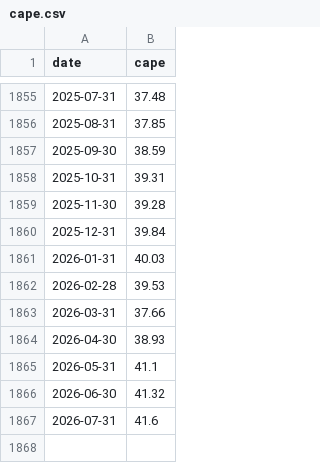
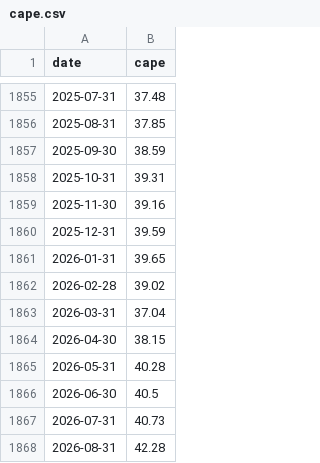
Before and after one commit to berset88/market-heat-fragility-score, a CSV file: data/cape.csv, drawn as a sheet; only a part is shown, gaps mark what is left out.

```diff
--- a/data/cape.csv
+++ b/data/cape.csv
@@ -1858,10 +1858,11 @@ date,cape
 2025-10-31,39.31
-2025-11-30,39.28
-2025-12-31,39.84
-2026-01-31,40.03
-2026-02-28,39.53
-2026-03-31,37.66
-2026-04-30,38.93
-2026-05-31,41.1
-2026-06-30,41.32
-2026-07-31,41.6
+2025-11-30,39.16
+2025-12-31,39.59
+2026-01-31,39.65
+2026-02-28,39.02
+2026-03-31,37.04
+2026-04-30,38.15
+2026-05-31,40.28
+2026-06-30,40.5
+2026-07-31,40.73
+2026-08-31,42.28
```
Also changed, not shown: data/fred_daily_master.csv, data/fred_monthly_master.csv, 5 other files.
